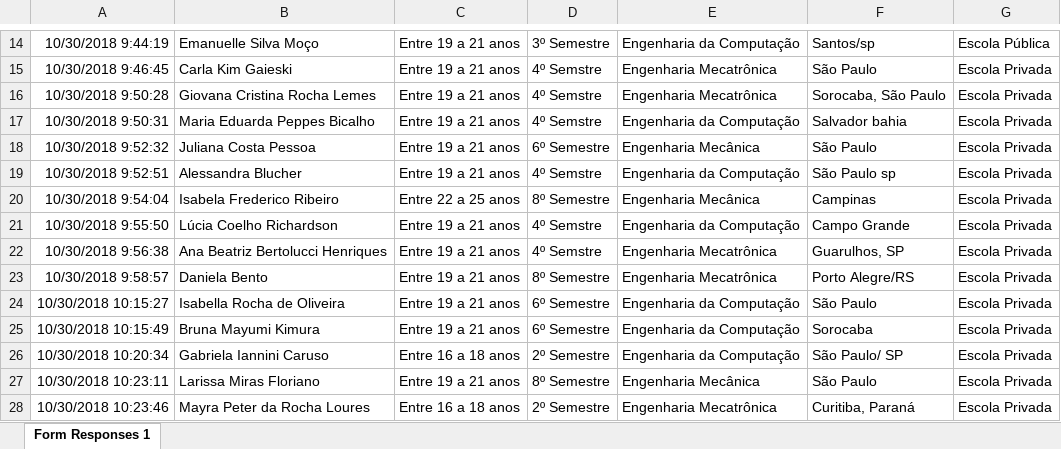
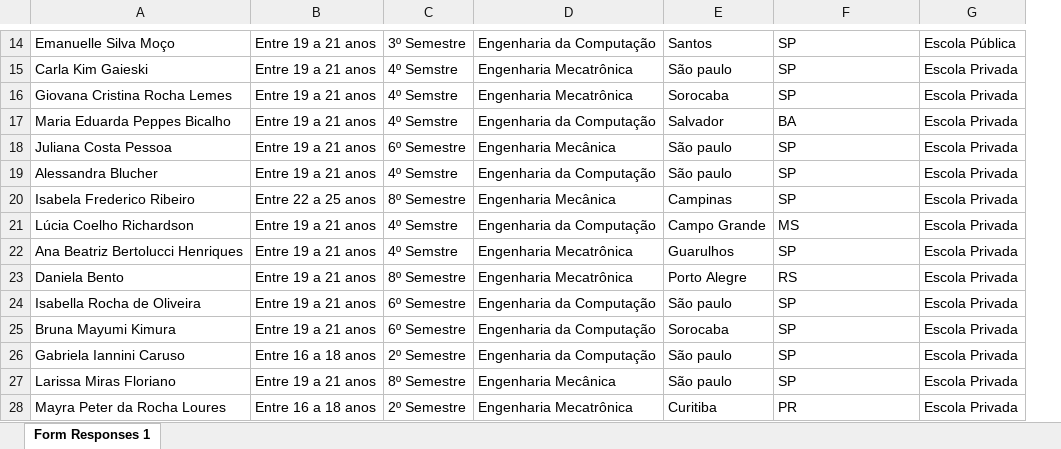
Before and after one commit to BeatrizAlexandre/Projeto_3_CD, an Excel workbook: cdd (Responses).xlsx, sheet Form Responses 1, drawn as a sheet; only a part is shown, gaps mark what is left out; values as stored, in another font and other column widths than the file's, no borders; charts and pictures not drawn; removed rows and columns are numbered as before the commit, all else as after; the diff covers the shown part only; the diff names each change by its address in the sheet, - before the commit and + after, or states it on an @@ line.

```diff
--- a/cdd (Responses).xlsx (sheet Form Responses 1)
+++ b/cdd (Responses).xlsx (sheet Form Responses 1)
-column A, rows 14-28: 10/30/2018 9:44:19 | 10/30/2018 9:46:45 | 10/30/2018 9:50:28 | 10/30/2018 9:50:31 | 10/30/2018 9:52:32 | 10/30/2018 9:52:51 | 10/30/2018 9:54:04 | 10/30/2018 9:55:50 | 10/30/2018 9:56:38 | 10/30/2018 9:58:57 | 10/30/2018 10:15:27 | 10/30/2018 10:15:49 | 10/30/2018 10:20:34 | 10/30/2018 10:23:11 | 10/30/2018 10:23:46
+column E, rows 14-28: Santos | São paulo | Sorocaba | Salvador | São paulo | São paulo | Campinas | Campo Grande | Guarulhos | Porto Alegre | São paulo | Sorocaba | São paulo | São paulo | Curitiba
-F14: Santos/sp
+F14: SP
-F15: São Paulo
+F15: SP
-F16: Sorocaba, São Paulo
+F16: SP
-F17: Salvador bahia
+F17: BA
-F18: São Paulo
+F18: SP
-F19: São Paulo sp
+F19: SP
-F20: Campinas
+F20: SP
-F21: Campo Grande
+F21: MS
-F22: Guarulhos, SP
+F22: SP
-F23: Porto Alegre/RS
+F23: RS
-F24: São Paulo
+F24: SP
-F25: Sorocaba
+F25: SP
-F26: São Paulo/ SP
+F26: SP
-F27: São Paulo
+F27: SP
-F28: Curitiba, Paraná
+F28: PR
```
Also changed, not shown: 2 added rows, 1 removed row and 13 edited cells elsewhere in this sheet, charts or pictures, 2 other files.
